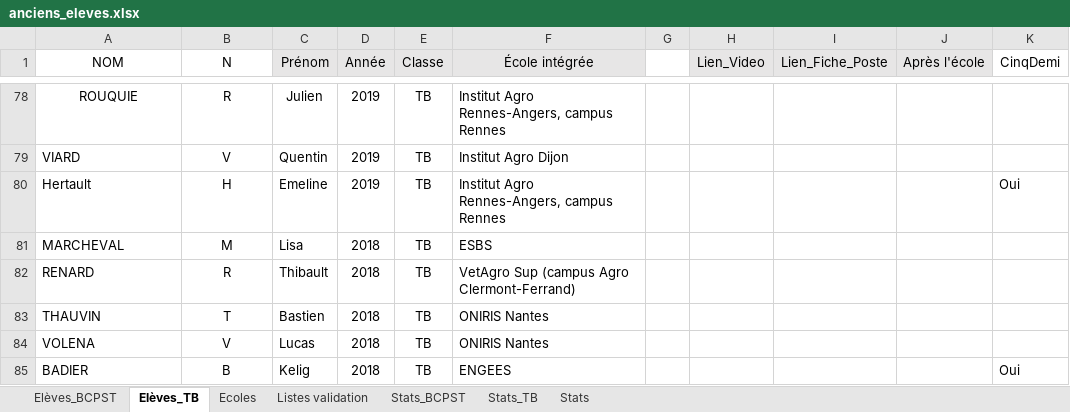
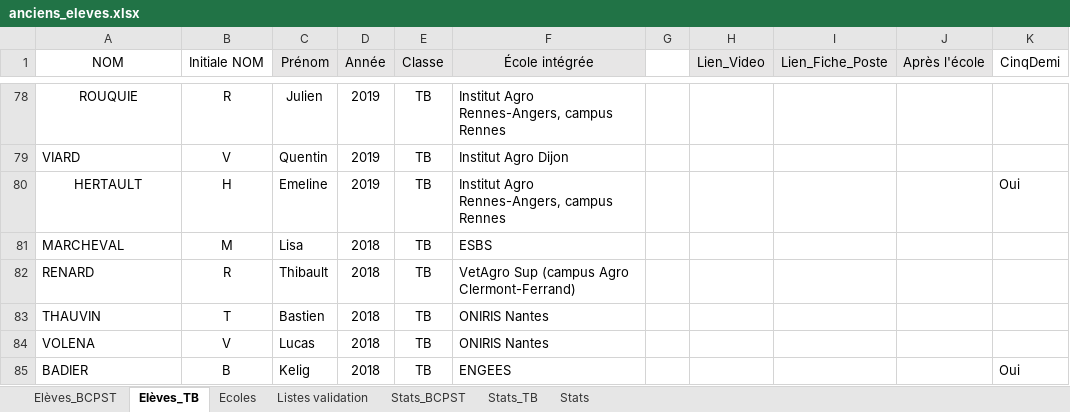
Before and after one commit to eekez/chesnoy-orientation, an Excel workbook: anciens_eleves.xlsx, sheet Elèves_TB, drawn as a sheet; only a part is shown, gaps mark what is left out; values as stored, in another font and other column widths than the file's, no borders; the diff names each change by its address in the sheet, - before the commit and + after, or states it on an @@ line.

```diff
--- a/anciens_eleves.xlsx (sheet Elèves_TB)
+++ b/anciens_eleves.xlsx (sheet Elèves_TB)
-B1: N
+B1: Initiale NOM
-A80 (NOM): Hertault
+A80 (NOM): HERTAULT
-A80 alignment: left
+A80 alignment: center
```
Also changed, not shown: sheet Elèves_BCPST, 3 other files.
